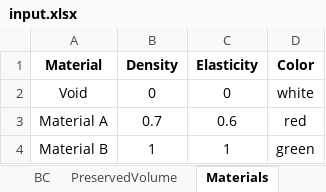
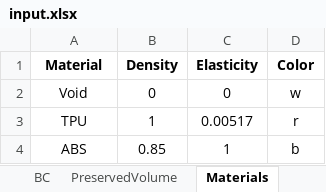
Before and after one commit to abolfazl-ai/topology-optimization, an Excel workbook: 3d/input.xlsx, sheet Materials, drawn as a sheet; values as stored, in another font and other column widths than the file's, no borders; removed rows and columns are numbered as before the commit, all else as after; the diff names each change by its address in the sheet, - before the commit and + after, or states it on an @@ line.

Commit message:
Fix plot colors

```diff
--- a/3d/input.xlsx (sheet Materials)
+++ b/3d/input.xlsx (sheet Materials)
-D2 (Color): white
+D2 (Color): w
-row 3: Material A | 0.7 | 0.6 | red
-row 4: Material B | 1 | 1 | green
+row 3: TPU | 1 | 0.00517 | r
+row 4: ABS | 0.85 | 1 | b
```
Also changed, not shown: sheet PreservedVolume, sheet Options, 4 other files.
